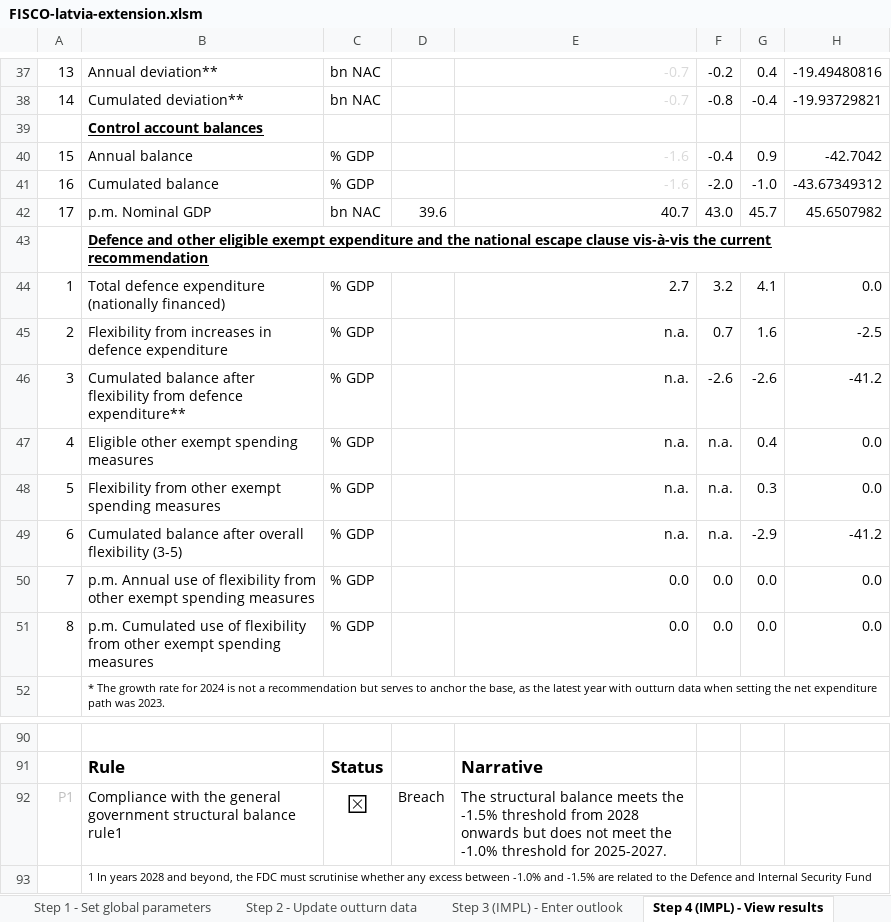
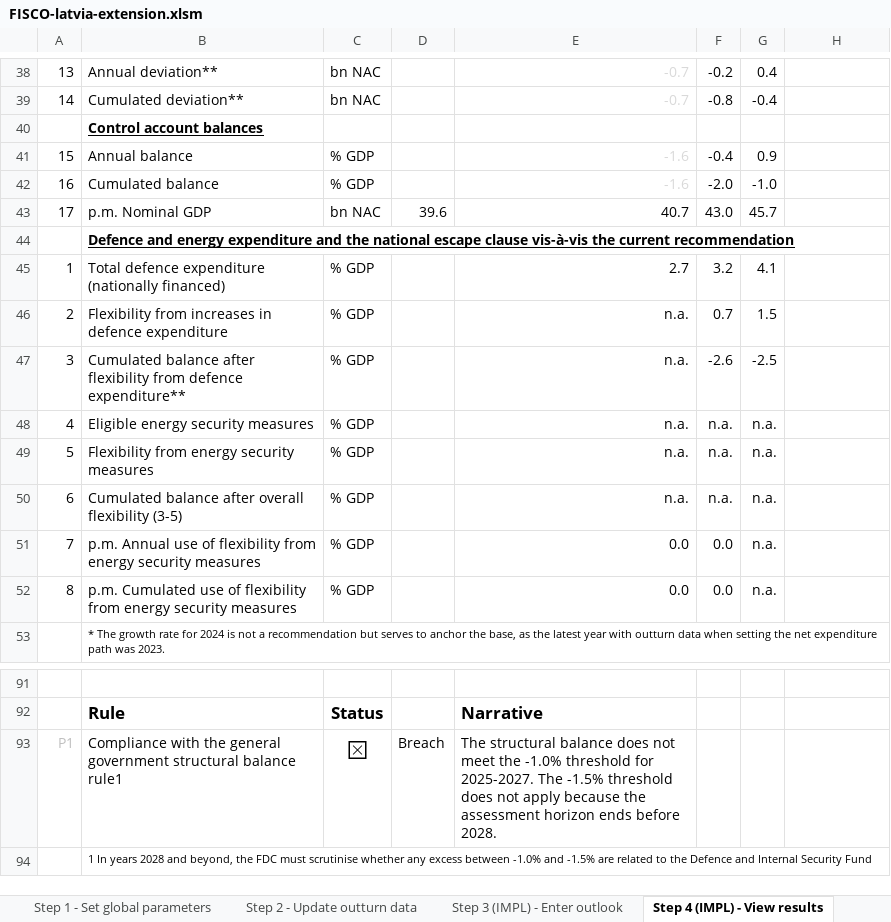
Before and after one commit to GitScotty/fisco-site, an Excel workbook: src/assets/downloads/FISCO-latvia-extension.xlsm, sheet Step 4 (IMPL) - View results, drawn as a sheet; only a part is shown, gaps mark what is left out; values as stored, in another font and other column widths than the file's, no borders; charts and pictures and conditional formats not drawn; addresses are those after the commit; the diff covers the shown part only; the diff names each change by its address in the sheet, - before the commit and + after, or states it on an @@ line.

```diff
--- a/src/assets/downloads/FISCO-latvia-extension.xlsm (sheet Step 4 (IMPL) - View results)
+++ b/src/assets/downloads/FISCO-latvia-extension.xlsm (sheet Step 4 (IMPL) - View results)
-H38: -19.49480816
+H38: (empty)
-H39: -19.93729821
+H39: (empty)
-H41: -42.7042
+H41: (empty)
-H42: -43.67349312
+H42: (empty)
-H43: 45.6507982
+H43: (empty)
-B44: Defence and other eligible exempt expenditure and…
+B44: Defence and energy expenditure and…
-H45: 0.0
+H45: (empty)
-G46: 1.6
+G46: 1.5
-H46: -2.5
+H46: (empty)
-G47: -2.6
+G47: -2.5
-H47: -41.2
+H47: (empty)
-B48: Eligible other exempt spending measures
+B48: Eligible energy security measures
-G48: 0.4
+G48: n.a.
-H48:H49: 0.0
+H48:H49: (empty)
-B49: Flexibility from other exempt spending measures
+B49: Flexibility from energy security measures
-G49: 0.3
+G49: n.a.
-G50: -2.9
+G50: n.a.
-H50: -41.2
+H50: (empty)
-B51: …flexibility from other exempt spending measures
+B51: …flexibility from energy security measures
-G51:G52: 0.0
+G51:G52: n.a.
-H51:H52: 0.0
+H51:H52: (empty)
-B52: …flexibility from other exempt spending measures
+B52: …flexibility from energy security measures
-E93: …structural balance meets the -1.5% threshold from 2028 onwards but does not meet the -1.0% threshold for 2025-2027.
+E93: …structural balance does not meet the -1.0% threshold for 2025-2027. The -1.5% threshold does not apply because the assessment horizon ends before 2028.
```
Also changed, not shown: 1 added row and 31 edited cells elsewhere in this sheet, sheet Assessment, sheet Step 3 (IMPL) - Enter outlook, sheet Chart data, sheet Step 1 - Set global parameters, sheet Custom scenario tool, sheet About FISCO, 1 more sheet, formulas that keep their value, charts or pictures.
